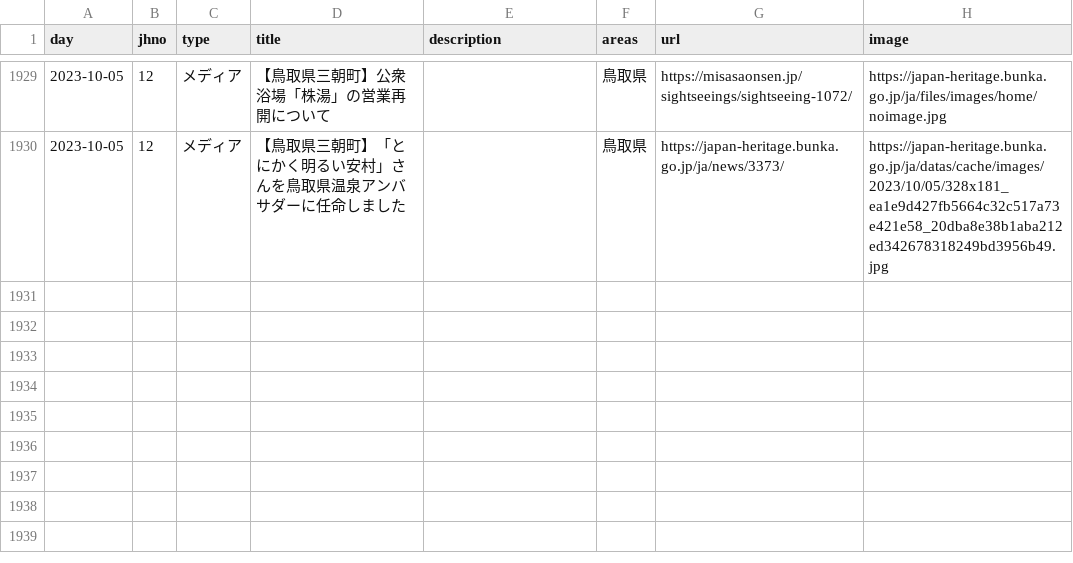
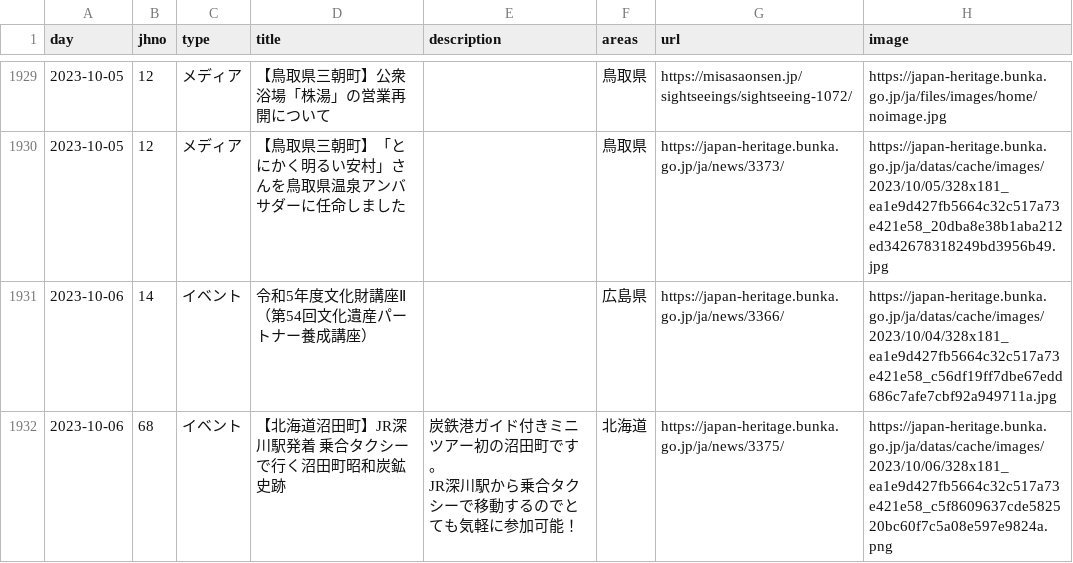
Before and after one commit to code4fukui/japan-heritage, a CSV file: japan-heritage_news.csv, drawn as a sheet; only a part is shown, gaps mark what is left out; ↵ is a line break in a cell; the diff names each change by its address in the sheet, - before the commit and + after, or states it on an @@ line.

Commit message:
update data

```diff
--- a/japan-heritage_news.csv
+++ b/japan-heritage_news.csv
+row 1931: 2023-10-06 | 14 | イベント | 令和5年度文化財講座Ⅱ（第54回文化遺産パートナー養成講座） |  | 広島県 | https://japan-heritage.bunka.go.jp/ja/news/3366/ | https://japan-heritage.bunka.go.jp/ja/datas/cache/images/2023/10/04/328x181_ea1e9d427fb5664c32c517a73e421e58_c56df19ff7dbe67edd686c7afe7cbf92a949711a.jpg
+row 1932: 2023-10-06 | 68 | イベント | 【北海道沼田町】JR深川駅発着 乗合タクシーで行く沼田町昭和炭鉱史跡 | 炭鉄港ガイド付きミニツアー初の沼田町です。 ↵ JR深川駅から乗合タクシーで移動するのでとても気軽に参加可能！ | 北海道 | https://japan-heritage.bunka.go.jp/ja/news/3375/ | https://japan-heritage.bunka.go.jp/ja/datas/cache/images/2023/10/06/328x181_ea1e9d427fb5664c32c517a73e421e58_c5f8609637cde582520bc60f7c5a08e597e9824a.png
```
Also changed, not shown: 2 other files.
